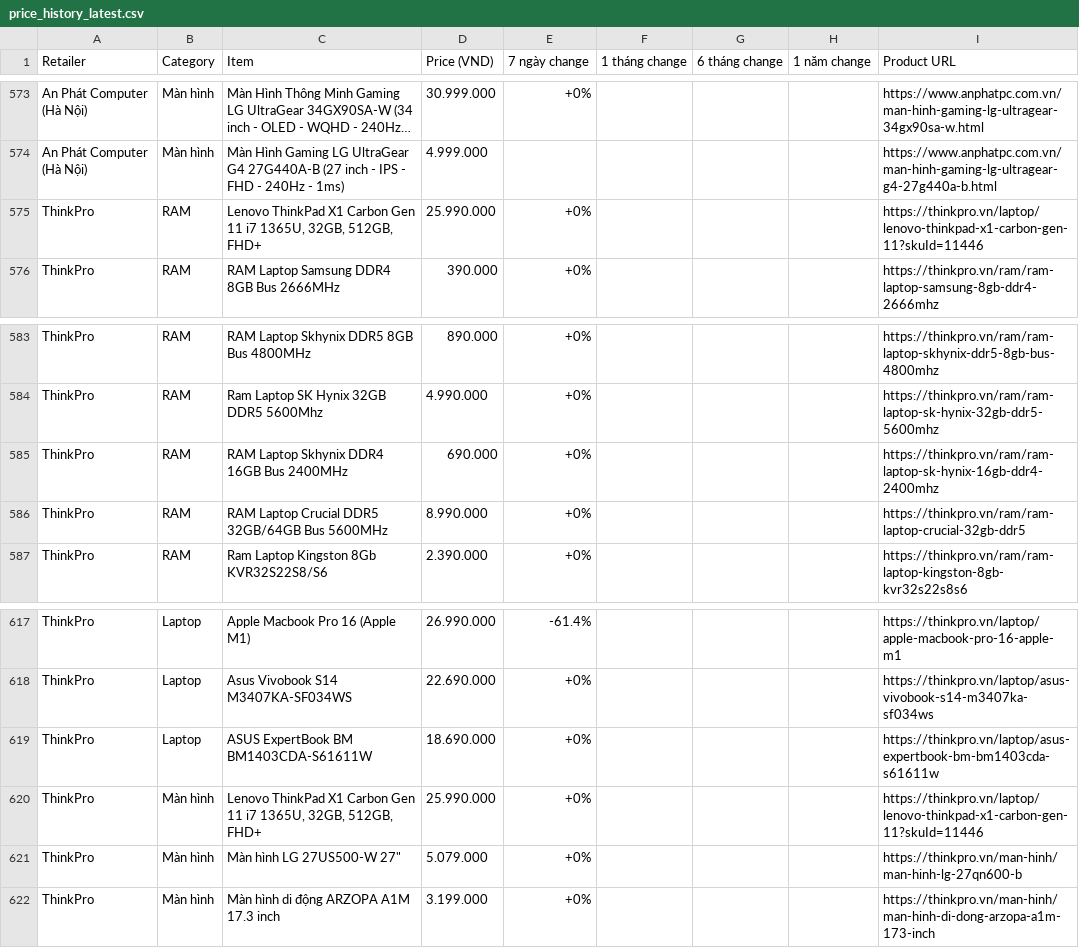
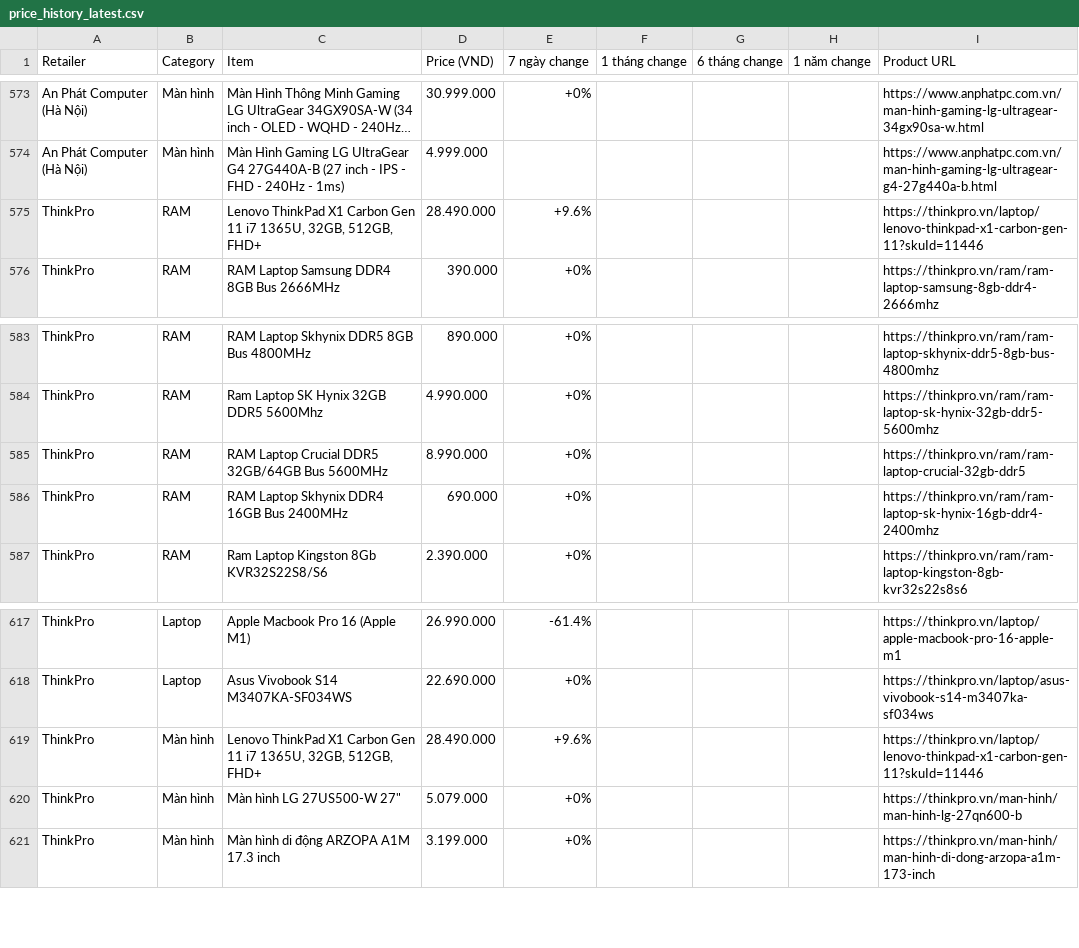
Before and after one commit to tuongphantrue/tech-price-mailer, a CSV file: docs/price_history_latest.csv, drawn as a sheet; only a part is shown, gaps mark what is left out; long unchanged cells end in …; removed rows and columns are numbered as before the commit, all else as after; the diff names each change by its address in the sheet, - before the commit and + after, or states it on an @@ line.

```diff
--- a/docs/price_history_latest.csv
+++ b/docs/price_history_latest.csv
-D575 (Price (VND)): 25.990.000
+D575 (Price (VND)): 28.490.000
-E575 (7 ngày change): +0%
+E575 (7 ngày change): +9.6%
@@ row 586 moved to row 585: ThinkPro @@
-row 619: ThinkPro | Laptop | ASUS ExpertBook BM BM1403CDA-S61611W | 18.690.000 | +0% |  |  |  | https://thinkpro.vn/laptop/asus-expertbook-bm-bm1403cda-s61611w
-D619 (Price (VND)): 25.990.000
+D619 (Price (VND)): 28.490.000
-E619 (7 ngày change): +0%
+E619 (7 ngày change): +9.6%
```
